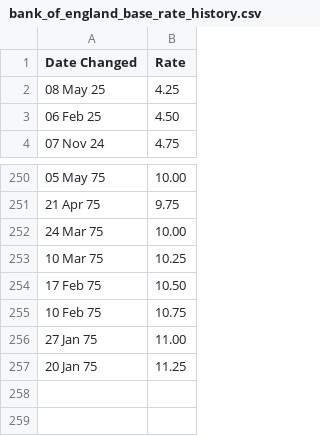
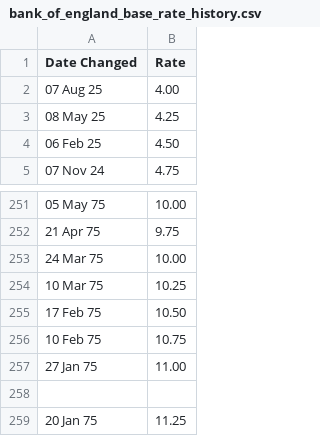
Before and after one commit to RoryW93/BOE_base_rate, a CSV file: Data/bank_of_england_base_rate_history.csv, drawn as a sheet; only a part is shown, gaps mark what is left out; the diff names each change by its address in the sheet, - before the commit and + after, or states it on an @@ line.

Commit message:
Update bank_of_england_base_rate_history.csv

```diff
--- a/Data/bank_of_england_base_rate_history.csv
+++ b/Data/bank_of_england_base_rate_history.csv
+row 2: 07 Aug 25 | 4.00
+row 258: (empty)
```
